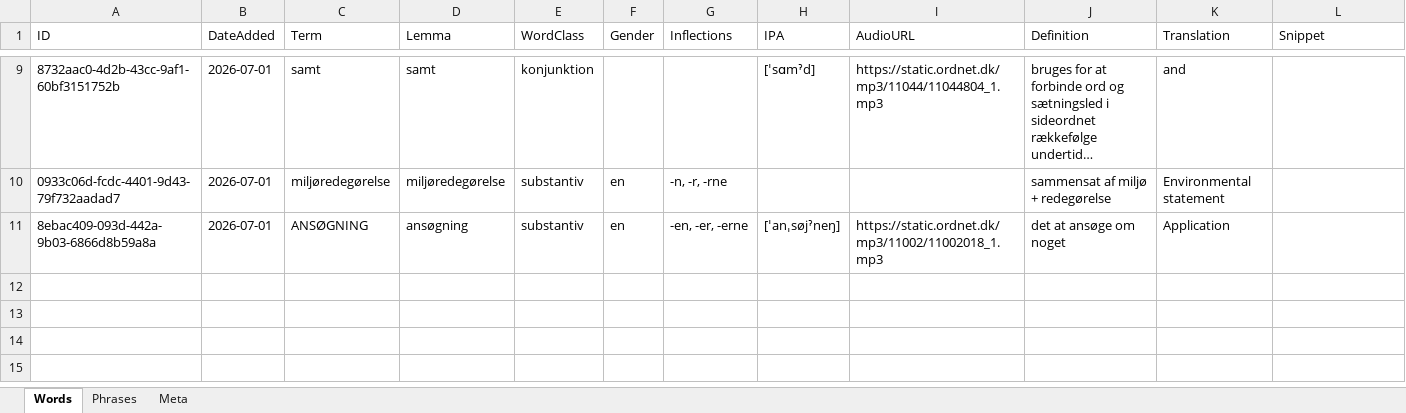
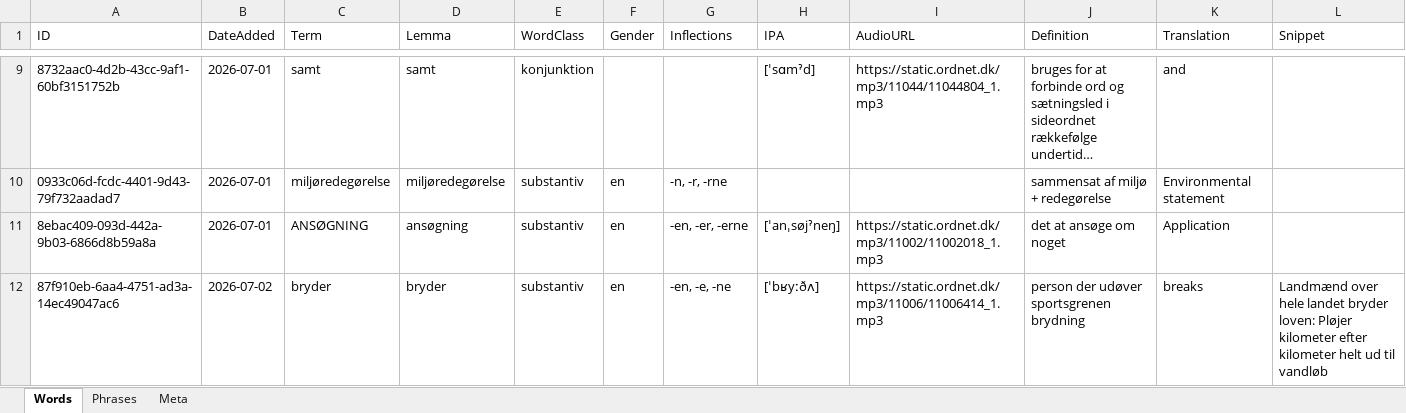
Before and after one commit to oopiooffioinolis/Roedspaette, an Excel workbook: sets/Arbejde.xlsx, sheet Words, drawn as a sheet; only a part is shown, gaps mark what is left out; long unchanged cells end in …; values as stored, in another font and other column widths than the file's, no borders; rows hold the shown columns only; the diff names each change by its address in the sheet, - before the commit and + after, or states it on an @@ line.

Commit message:
Add word "bryder" to Arbejde.xlsx

```diff
--- a/sets/Arbejde.xlsx (sheet Words)
+++ b/sets/Arbejde.xlsx (sheet Words)
+row 12: 87f910eb-6aa4-4751-ad3a-14ec49047ac6 | 2026-07-02 | bryder | bryder | substantiv | en | -en, -e, -ne | [ˈbʁyːðʌ] | https://static.ordnet.dk/mp3/11006/11006414_1.mp3 | person der udøver sportsgrenen brydning | breaks | Landmænd over hele landet bryder loven: Pløjer kilometer efter kilometer helt ud til vandløb
```
